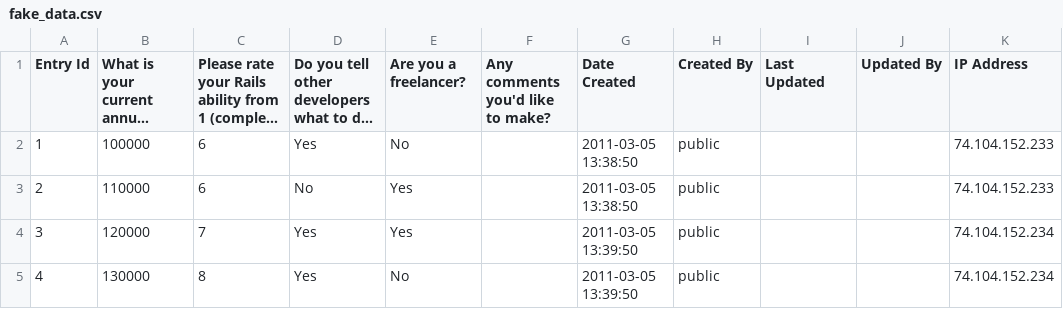
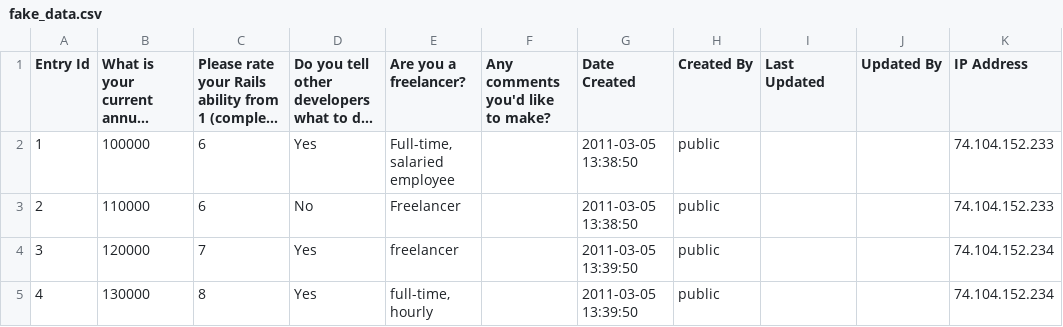
Before and after one commit to r00k/salary_survey_2011, a CSV file: spec/fake_data.csv, drawn as a sheet; only a part is shown; long unchanged cells end in …; the diff names each change by its address in the sheet, - before the commit and + after, or states it on an @@ line.

Commit message:
Update fake data to be closer to 2013's format.

```diff
--- a/spec/fake_data.csv
+++ b/spec/fake_data.csv
-E2 (Are you a freelancer?): No
+E2 (Are you a freelancer?): Full-time, salaried employee
-E3 (Are you a freelancer?): Yes
+E3 (Are you a freelancer?): Freelancer
-E4 (Are you a freelancer?): Yes
+E4 (Are you a freelancer?): freelancer
-E5 (Are you a freelancer?): No
+E5 (Are you a freelancer?): full-time, hourly
```
